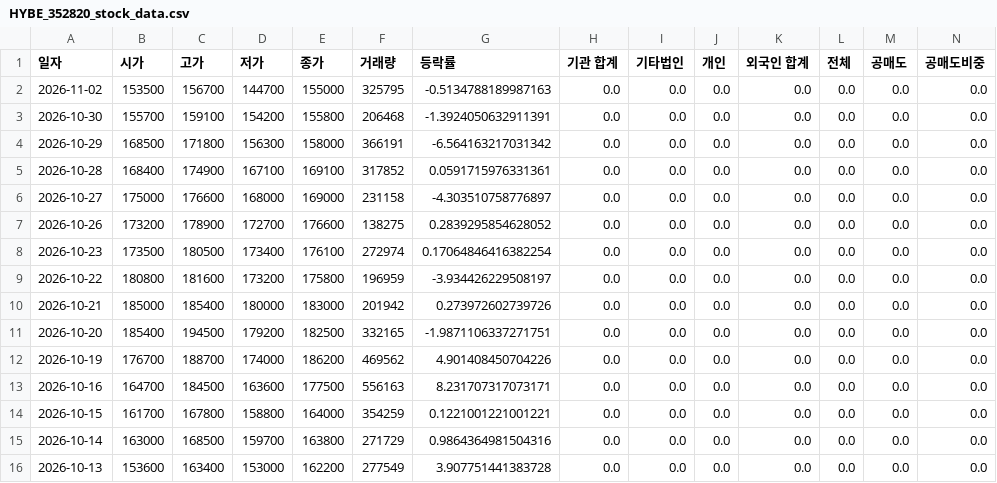
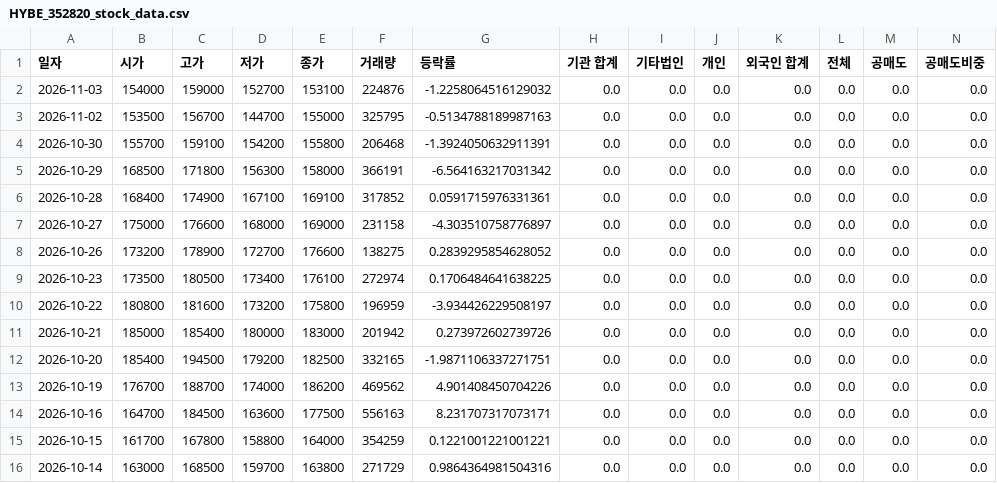
Before and after one commit to ccyun95/Broadcasting_entertainment_game_work, a CSV file: data/HYBE_352820_stock_data.csv, drawn as a sheet; only a part is shown; the shorter side is filled out with more unchanged rows; addresses are those after the commit; rows hold the shown columns only; the diff names each change by its address in the sheet, - before the commit and + after, or states it on an @@ line.

```diff
--- a/data/HYBE_352820_stock_data.csv
+++ b/data/HYBE_352820_stock_data.csv
+row 2: 2026-11-03 | 154000 | 159000 | 152700 | 153100 | 224876 | -1.2258064516129032 | 0.0 | 0.0 | 0.0 | 0.0 | 0.0 | 0.0 | 0.0
-G9 (등락률): 0.17064846416382254
+G9 (등락률): 0.1706484641638225
```
Also changed, not shown: data/DearU_376300_stock_data.csv, data/JYP_Ent._035900_stock_data.csv, 6 other files.
